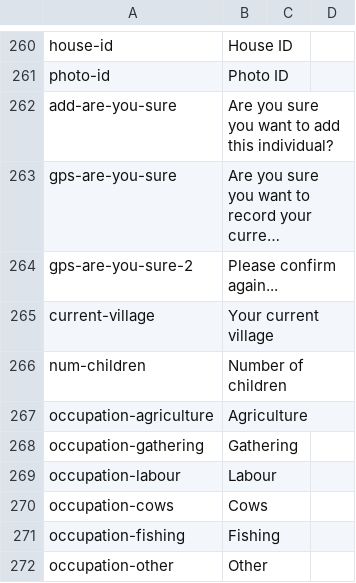
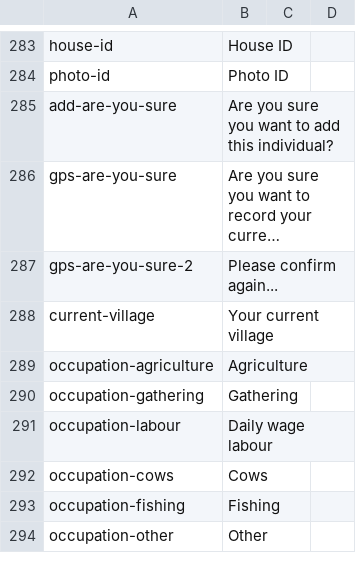
Before and after one commit to nebogeo/symbai, a CSV file: android/assets/translations.csv, drawn as a sheet; only a part is shown, gaps mark what is left out; long unchanged cells end in …; the diff covers the shown part only.

```diff
--- a/android/assets/translations.csv
+++ b/android/assets/translations.csv
@@ -266 +288,0 @@
-"num-children","Number of children",,,
@@ -269 +291 @@
-"occupation-labour","Labour",,,
+occupation-labour, "Daily wage labour"
```
Also changed, not shown: 48 added rows, 8 removed rows, 1 moved row and 22 edited cells elsewhere in this file, translations.csv, 6 other files.
